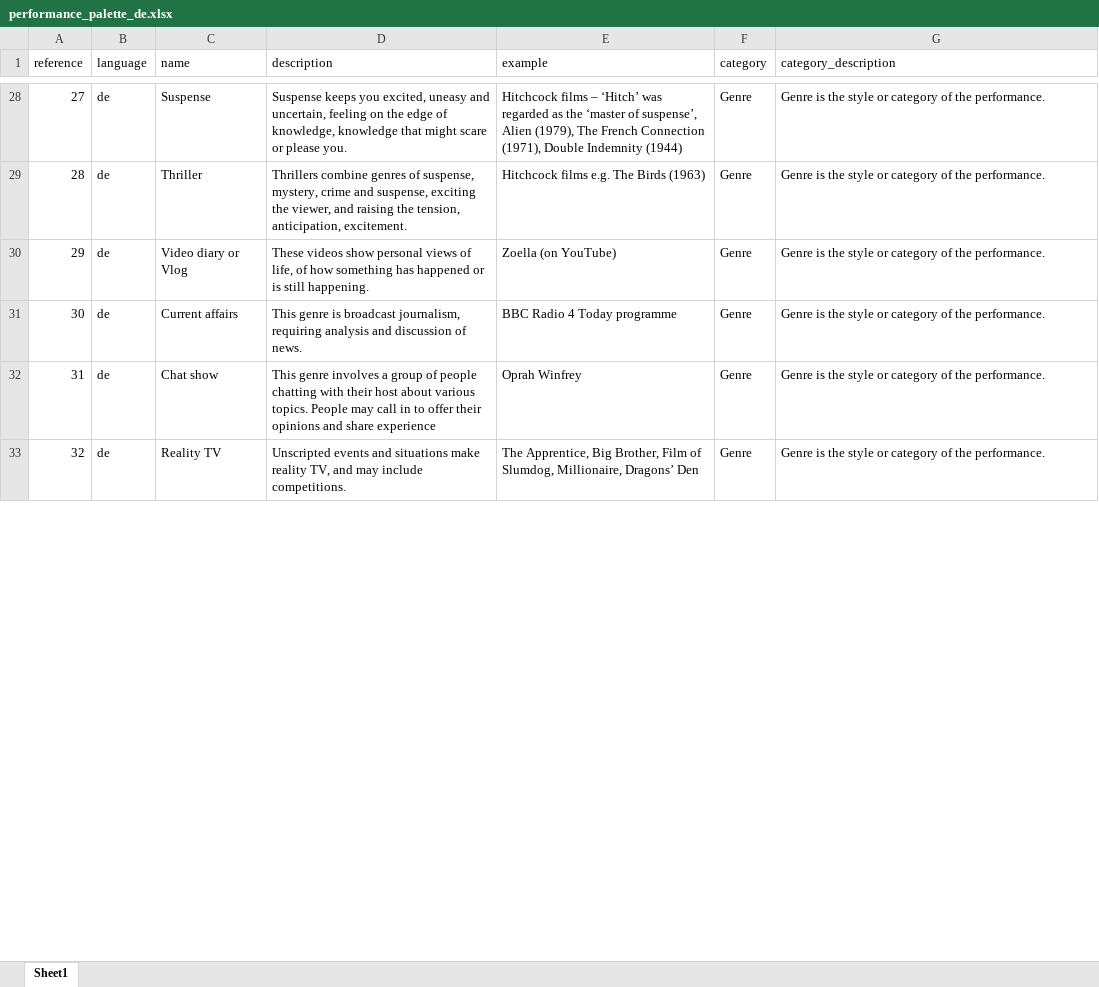
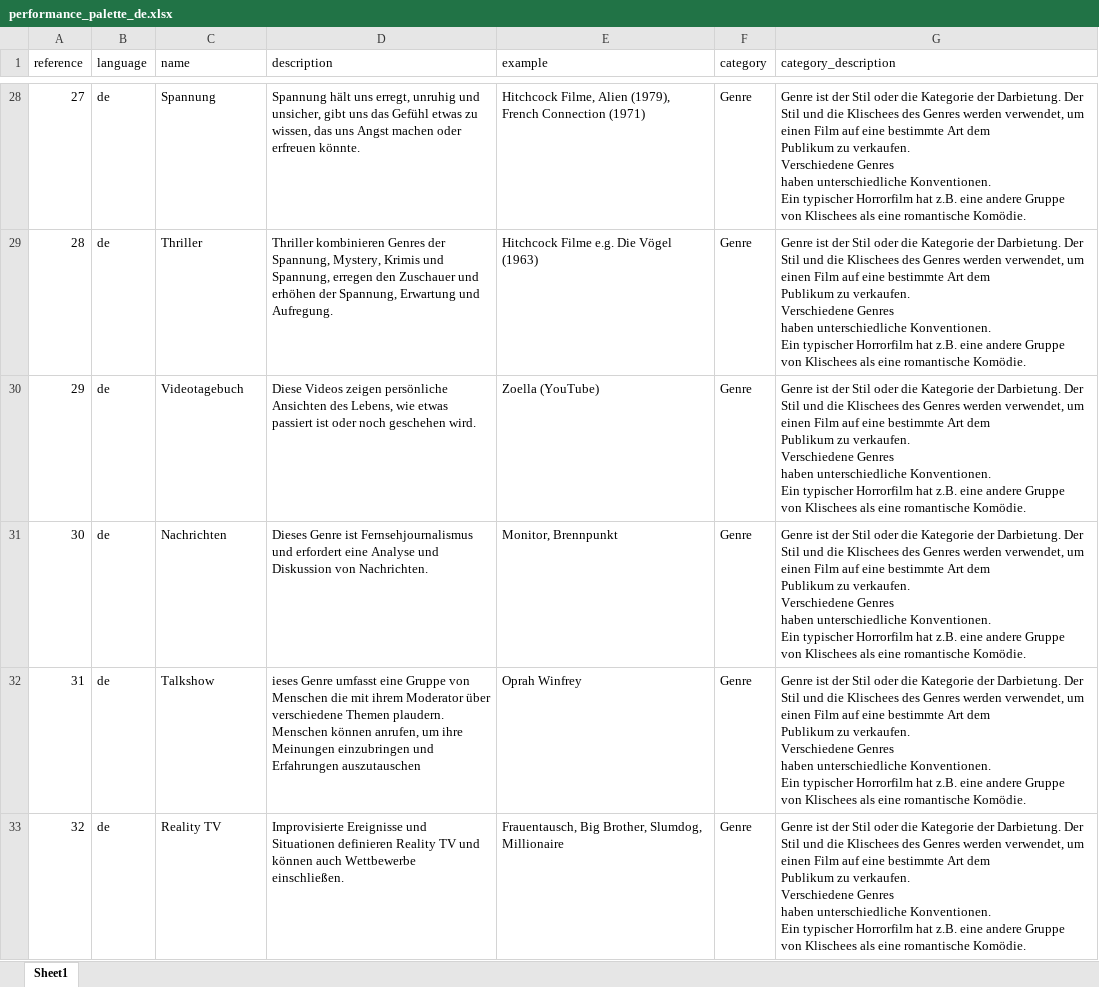
Before and after one commit to juxtalearn/clipit, an Excel workbook: mod/z02_clipit_api/libraries/performance_palette/performance_palette_de.xlsx, sheet Sheet1, drawn as a sheet; only a part is shown, gaps mark what is left out; values as stored, in another font and other column widths than the file's, no borders; ↵ is a line break in a cell; the diff covers the shown part only; the diff names each change by its address in the sheet, - before the commit and + after, or states it on an @@ line.

Commit message:
Filled in German Performance Palette (thanks nils!)

```diff
--- a/mod/z02_clipit_api/libraries/performance_palette/performance_palette_de.xlsx (sheet Sheet1)
+++ b/mod/z02_clipit_api/libraries/performance_palette/performance_palette_de.xlsx (sheet Sheet1)
-C28 (name): Suspense
+C28 (name): Spannung
-D28 (description): Suspense keeps you excited, uneasy and uncertain, feeling on the edge of knowledge, knowledge that might scare or please you.
+D28 (description): Spannung hält uns erregt, unruhig und unsicher, gibt uns das Gefühl etwas zu wissen, das uns Angst machen oder erfreuen könnte.
-E28 (example): Hitchcock films – ‘Hitch’ was regarded as the ‘master of suspense’, Alien (1979), The French Connection (1971), Double Indemnity (1944)
+E28 (example): Hitchcock Filme, Alien (1979), French Connection (1971)
-G28:G33 (category_description): Genre is the style or category of the performance.
+G28:G33 (category_description): Genre ist der Stil oder die Kategorie der Darbietung. Der Stil und die Klischees des Genres werden verwendet, um einen Film auf eine bestimmte Art dem ↵ Publikum zu verkaufen. ↵ Verschiedene Genres ↵ haben unterschiedliche Konventionen. ↵ Ein typischer Horrorfilm hat z.B. eine andere Gruppe ↵ von Klischees als eine romantische Komödie.
-D29 (description): Thrillers combine genres of suspense, mystery, crime and suspense, exciting the viewer, and raising the tension, anticipation, excitement.
+D29 (description): Thriller kombinieren Genres der Spannung, Mystery, Krimis und Spannung, erregen den Zuschauer und erhöhen der Spannung, Erwartung und Aufregung.
-E29 (example): Hitchcock films e.g. The Birds (1963)
+E29 (example): Hitchcock Filme e.g. Die Vögel (1963)
-C30 (name): Video diary or Vlog
+C30 (name): Videotagebuch
-D30 (description): These videos show personal views of life, of how something has happened or is still happening.
+D30 (description): Diese Videos zeigen persönliche Ansichten des Lebens, wie etwas passiert ist oder noch geschehen wird.
-E30 (example): Zoella (on YouTube)
+E30 (example): Zoella (YouTube)
-C31 (name): Current affairs
+C31 (name): Nachrichten
-D31 (description): This genre is broadcast journalism, requiring analysis and discussion of news.
+D31 (description): Dieses Genre ist Fernsehjournalismus und erfordert eine Analyse und Diskussion von Nachrichten.
-E31 (example): BBC Radio 4 Today programme
+E31 (example): Monitor, Brennpunkt
-C32 (name): Chat show
+C32 (name): Talkshow
-D32 (description): This genre involves a group of people chatting with their host about various topics. People may call in to offer their opinions and share experience
+D32 (description): ieses Genre umfasst eine Gruppe von Menschen die mit ihrem Moderator über verschiedene Themen plaudern. Menschen können anrufen, um ihre Meinungen einzubringen und Erfahrungen auszutauschen
-D33 (description): Unscripted events and situations make reality TV, and may include competitions.
+D33 (description): Improvisierte Ereignisse und Situationen definieren Reality TV und können auch Wettbewerbe einschließen.
-E33 (example): The Apprentice, Big Brother, Film of Slumdog, Millionaire, Dragons’ Den
+E33 (example): Frauentausch, Big Brother, Slumdog, Millionaire
```
Also changed, not shown: 102 edited cells and cell formats elsewhere in this sheet, 1 other file.
